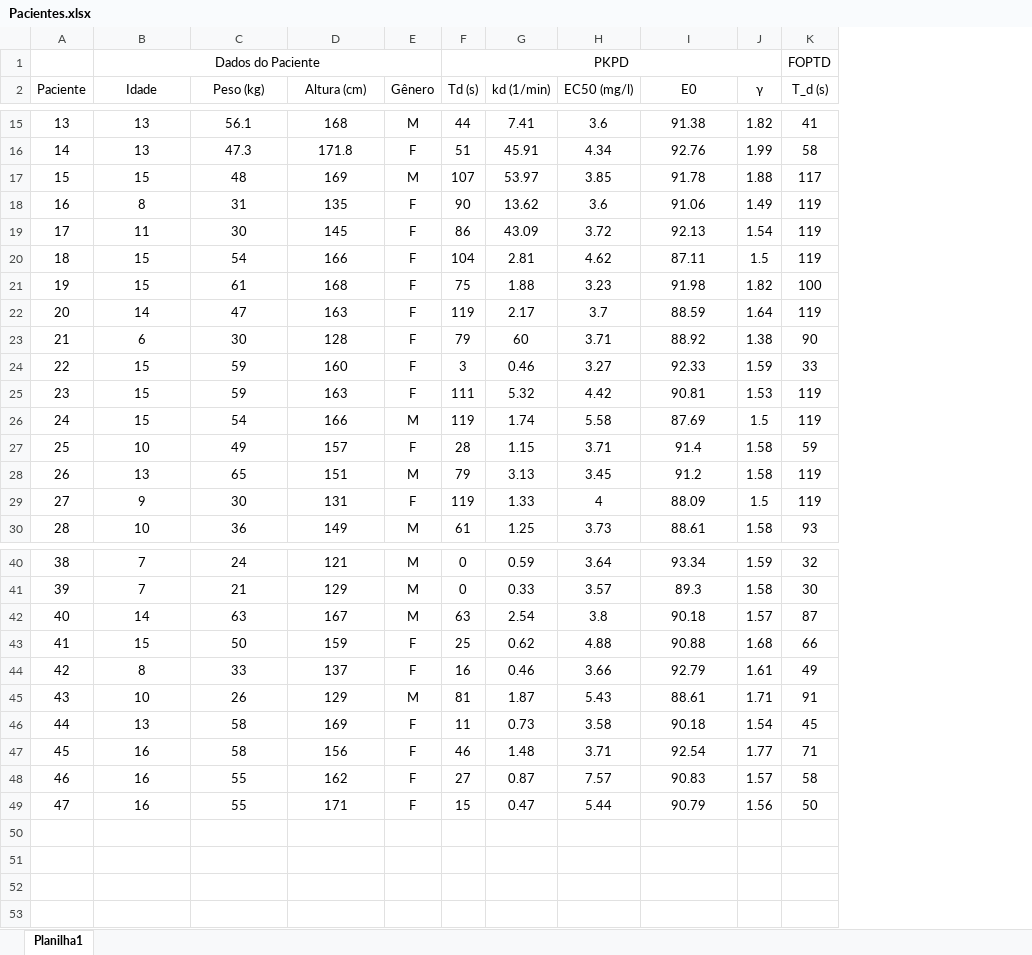
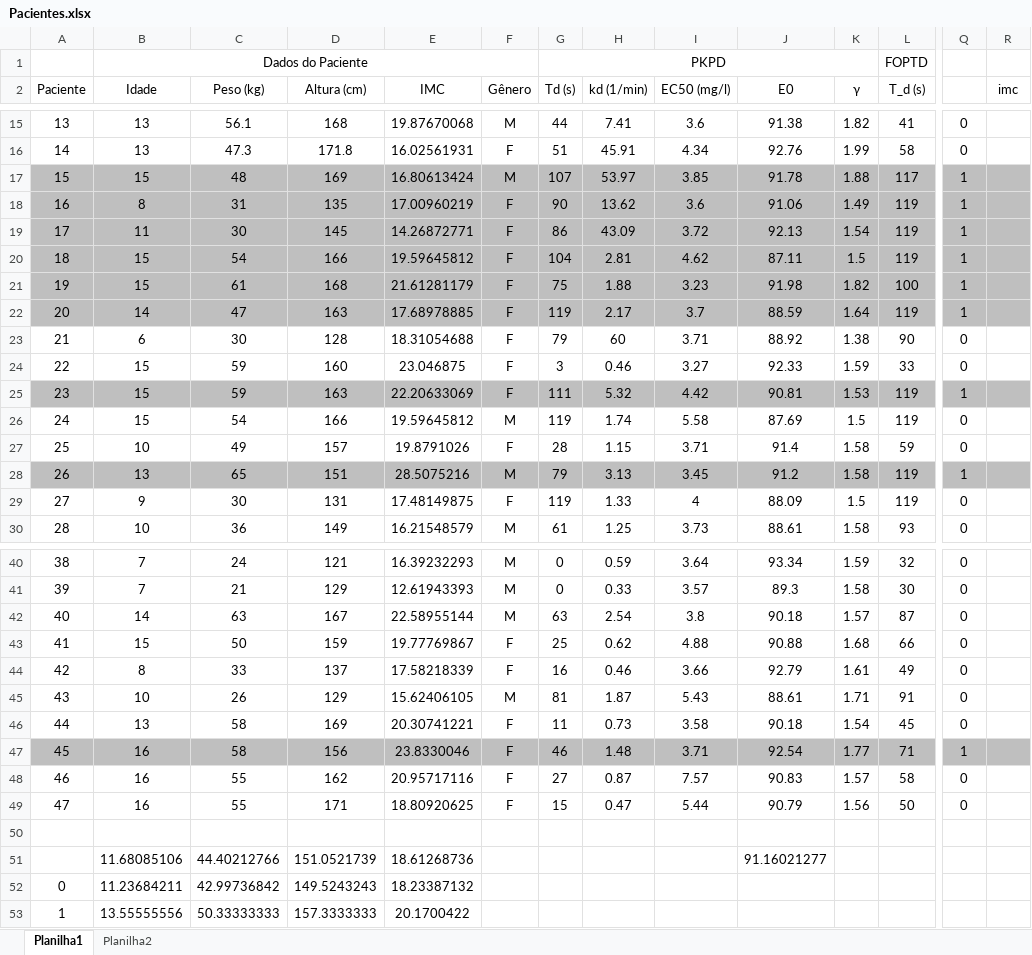
Before and after one commit to phcs971/PUCPR, an Excel workbook: 7P/IOSC/AP3/Pacientes.xlsx, sheet Planilha1, drawn as a sheet; only a part is shown, gaps mark what is left out; values as stored, in another font and other column widths than the file's, no borders; table styles not drawn; addresses are those after the commit; rows hold the shown columns only; the diff covers the shown part only; the diff names each change by its address in the sheet, - before the commit and + after, or states it on an @@ line.

Commit message:
IOSC ap3

```diff
--- a/7P/IOSC/AP3/Pacientes.xlsx (sheet Planilha1)
+++ b/7P/IOSC/AP3/Pacientes.xlsx (sheet Planilha1)
+sheet tab: Planilha2
+column E (IMC), rows 15-30: 19.87670068 | 16.02561931 | 16.80613424 | 17.00960219 | 14.26872771 | 19.59645812 | 21.61281179 | 17.68978885 | 18.31054688 | 23.046875 | 22.20633069 | 19.59645812 | 19.8791026 | 28.5075216 | 17.48149875 | 16.21548579; rows 40-49: 16.39232293 | 12.61943393 | 22.58955144 | 19.77769867 | 17.58218339 | 15.62406105 | 20.30741221 | 23.8330046 | 20.95717116 | 18.80920625
+column Q, rows 15-30: 0 | 0 | 1 | 1 | 1 | 1 | 1 | 1 | 0 | 0 | 1 | 0 | 0 | 1 | 0 | 0; rows 40-49: 0 | 0 | 0 | 0 | 0 | 0 | 0 | 1 | 0 | 0
+column R (imc), empty
-A17:D22 fill: none
+A17:D22 fill: #BFBFBF
-F17:L22 fill: none
+F17:L22 fill: #BFBFBF
-A25:D25 fill: none
+A25:D25 fill: #BFBFBF
-F25:L25 fill: none
+F25:L25 fill: #BFBFBF
-A28:D28 fill: none
+A28:D28 fill: #BFBFBF
-F28:L28 fill: none
+F28:L28 fill: #BFBFBF
-A47:D47 fill: none
+A47:D47 fill: #BFBFBF
-F47:L47 fill: none
+F47:L47 fill: #BFBFBF
+row 50: (empty)
+row 51:  | 11.68085106 | 44.40212766 | 151.0521739 | 18.61268736 |  |  |  |  | 91.16021277
+row 52: 0 | 11.23684211 | 42.99736842 | 149.5243243 | 18.23387132
+row 53: 1 | 13.55555556 | 50.33333333 | 157.3333333 | 20.1700422
```
Also changed, not shown: 1 added column and cell formats elsewhere in this sheet, 15 other files.
